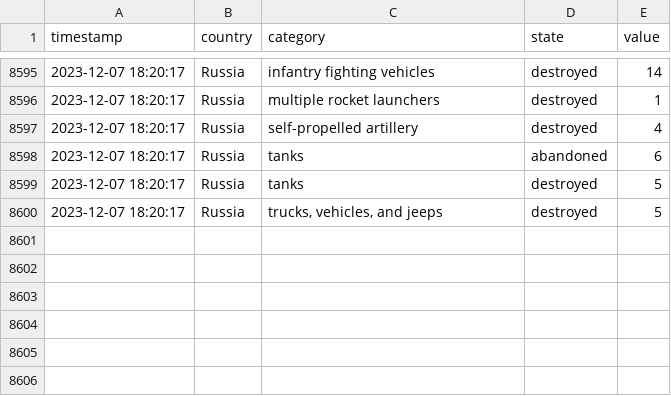
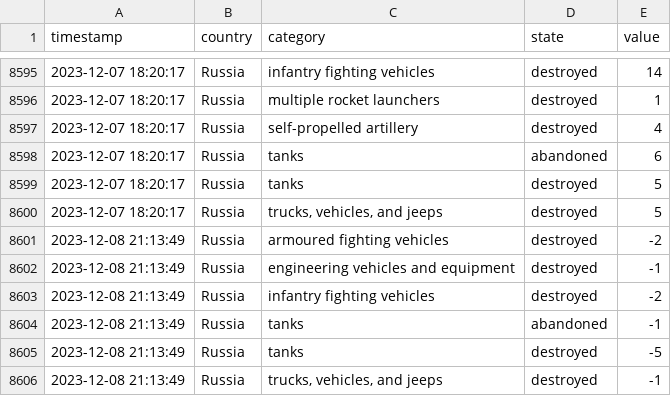
Before and after one commit to mauforonda/ukraine, a CSV file: log.csv, drawn as a sheet; only a part is shown, gaps mark what is left out.

```diff
--- a/log.csv
+++ b/log.csv
@@ -8600 +8600,7 @@ timestamp,country,category,state,value
 2023-12-07 18:20:17,Russia,"trucks, vehicles, and jeeps",destroyed,5
+2023-12-08 21:13:49,Russia,armoured fighting vehicles,destroyed,-2
+2023-12-08 21:13:49,Russia,engineering vehicles and equipment,destroyed,-1
+2023-12-08 21:13:49,Russia,infantry fighting vehicles,destroyed,-2
+2023-12-08 21:13:49,Russia,tanks,abandoned,-1
+2023-12-08 21:13:49,Russia,tanks,destroyed,-5
+2023-12-08 21:13:49,Russia,"trucks, vehicles, and jeeps",destroyed,-1
```
Also changed, not shown: summary.csv, 1 other file.
